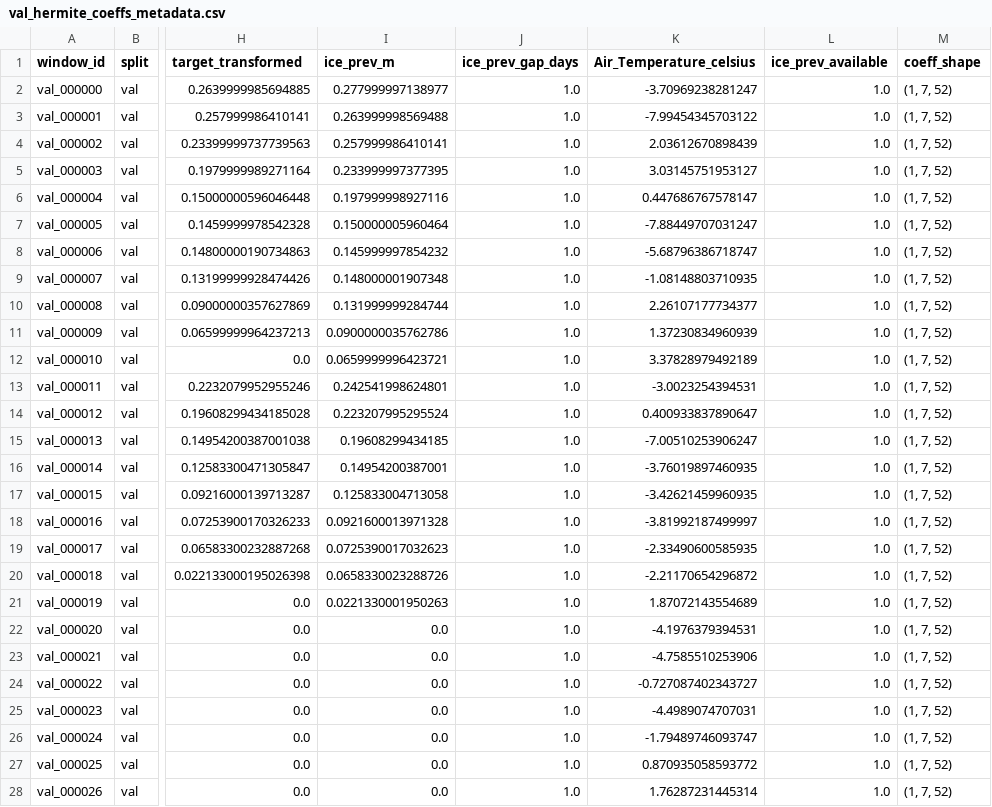
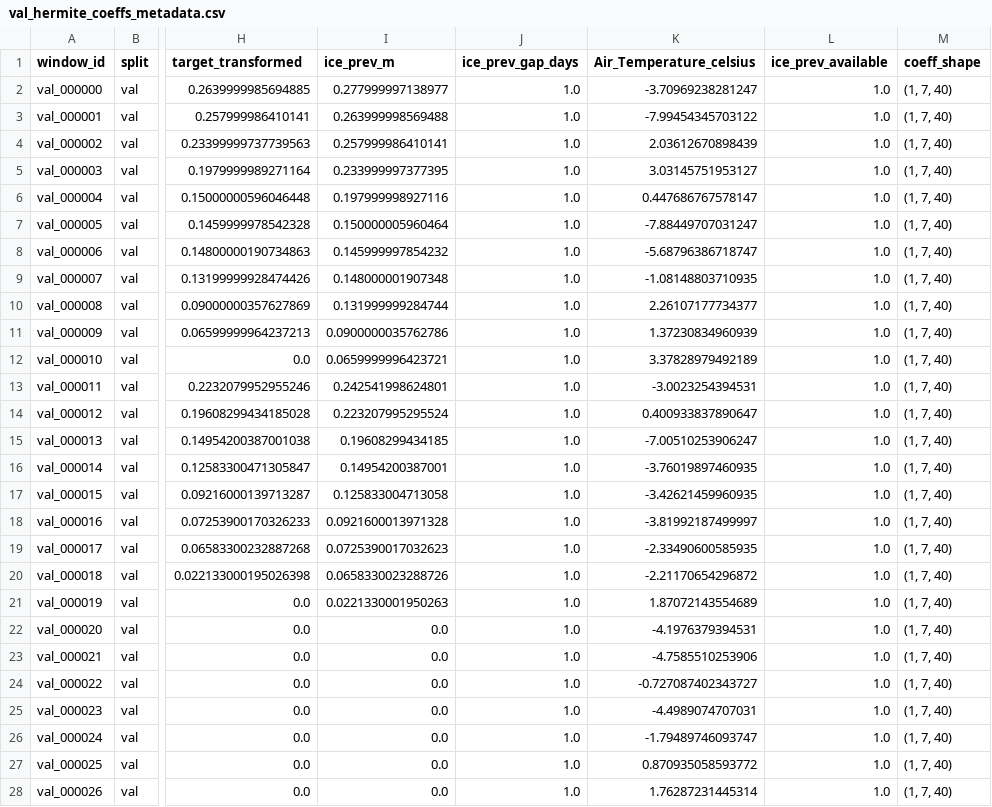
Before and after one commit to TaoTaoTaos/EXP1-Pre-Training-Standalone, a CSV file: data/coeffs_xiaoxingkai_transfer_daily12_history_autoreg_physics/xiaoxingkai_transfer_daily12_history_autoreg_physics/val_hermite_coeffs_metadata.csv, drawn as a sheet; only a part is shown, gaps mark what is left out; the diff covers the shown part only; the diff names each change by its address in the sheet, - before the commit and + after, or states it on an @@ line.

```diff
--- a/data/coeffs_xiaoxingkai_transfer_daily12_history_autoreg_physics/xiaoxingkai_transfer_daily12_history_autoreg_physics/val_hermite_coeffs_metadata.csv
+++ b/data/coeffs_xiaoxingkai_transfer_daily12_history_autoreg_physics/xiaoxingkai_transfer_daily12_history_autoreg_physics/val_hermite_coeffs_metadata.csv
-M2:M28 (coeff_shape): (1, 7, 52)
+M2:M28 (coeff_shape): (1, 7, 40)
```
Also changed, not shown: 13 edited cells elsewhere in this file, data/coeffs_xiaoxingkai_transfer_daily12_history_autoreg_physics/xiaoxingkai_transfer_daily12_history_autoreg_physics/seasonal_rollout_hermite_coeffs_metadata.csv, data/coeffs_xiaoxingkai_transfer_daily12_history_autoreg_physics/xiaoxingkai_transfer_daily12_history_autoreg_physics/test_hermite_coeffs_metadata.csv, 39 other files.
